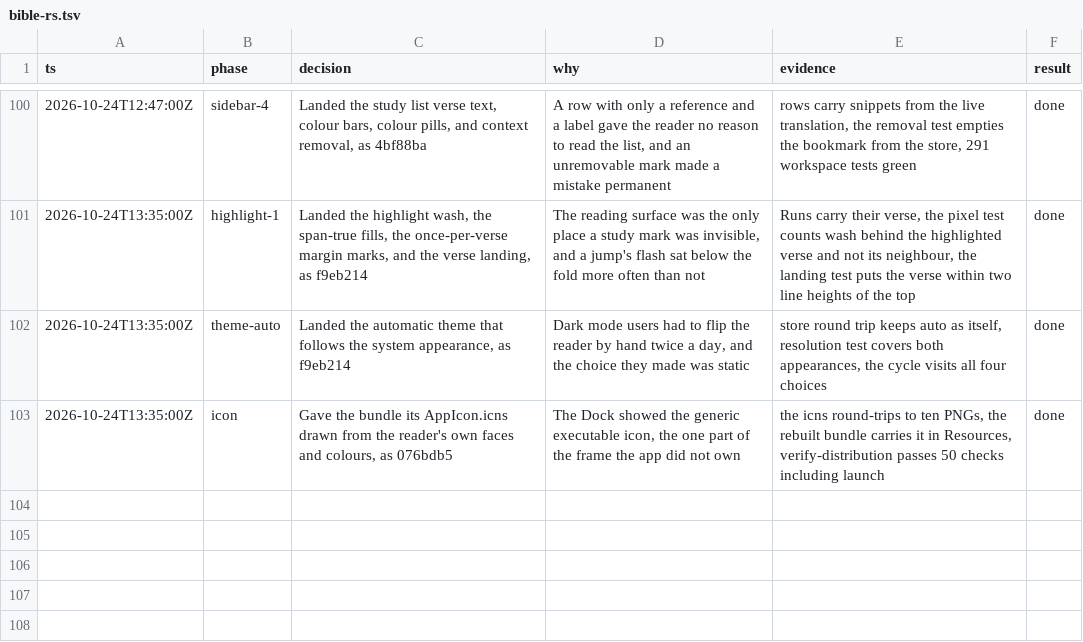
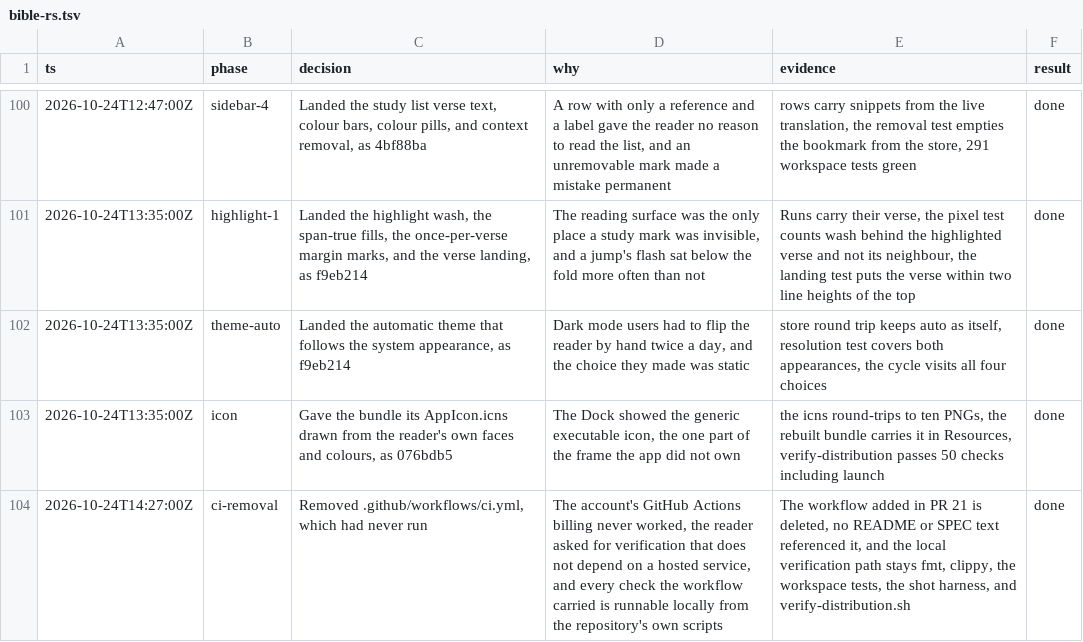
Before and after one commit to madearga/bible-rs-rs, a TSV file: .audit/bible-rs.tsv, drawn as a sheet; only a part is shown, gaps mark what is left out.

Commit message:
Remove the GitHub Actions workflow
The workflow never ran: the account's Actions billing was never settled,
so every job was rejected before it started. Meanwhile the repository
grew its own local verification path, which covers everything the
workflow carried and does not depend on a hosted service: the formatting
and lint checks, the workspace tests, the offscreen render harness, the
licence collector, and the distribution verifier. The workflow's brief
stays in docs/briefs as the record of what was built and why it is gone.

```diff
--- a/.audit/bible-rs.tsv
+++ b/.audit/bible-rs.tsv
@@ -103 +103,2 @@ ts	phase	decision	why	evidence	result
 2026-10-24T13:35:00Z	icon	Gave the bundle its AppIcon.icns drawn from the reader's own faces and colours, as 076bdb5	The Dock showed the generic executable icon, the one part of the frame the app did not own	the icns round-trips to ten PNGs, the rebuilt bundle carries it in Resources, verify-distribution passes 50 checks including launch	done
+2026-10-24T14:27:00Z	ci-removal	Removed .github/workflows/ci.yml, which had never run	The account's GitHub Actions billing never worked, the reader asked for verification that does not depend on a hosted service, and every check the workflow carried is runnable locally from the repository's own scripts	The workflow added in PR 21 is deleted, no README or SPEC text referenced it, and the local verification path stays fmt, clippy, the workspace tests, the shot harness, and verify-distribution.sh	done
```
Also changed, not shown: 1 other file.
